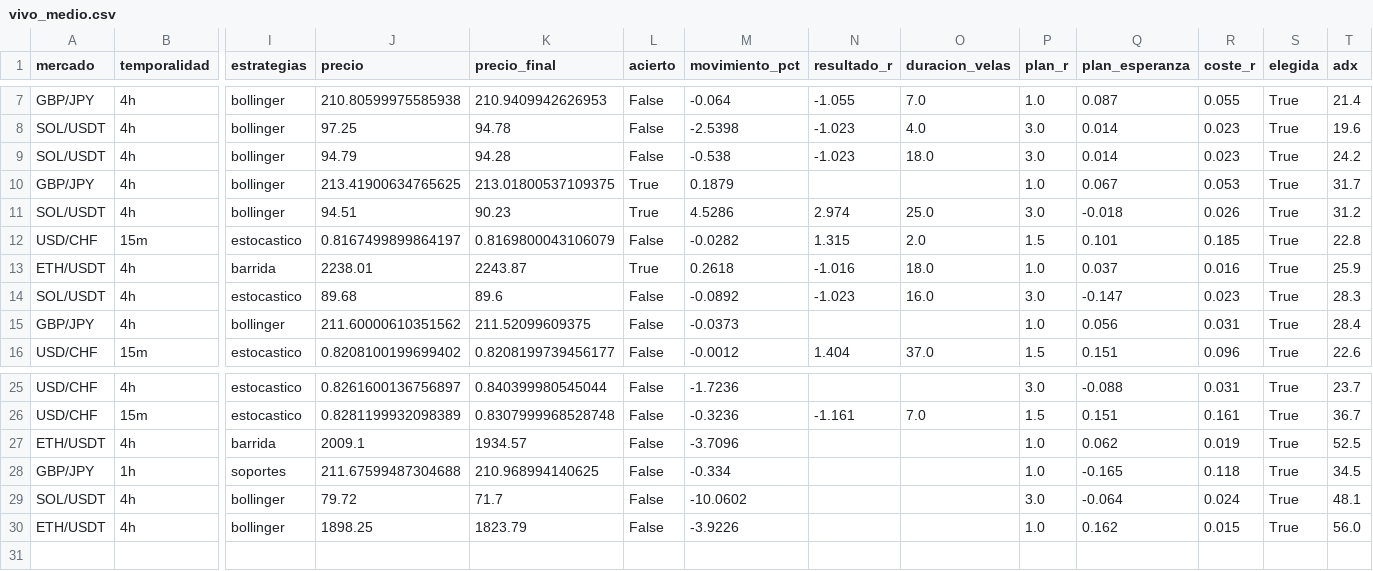
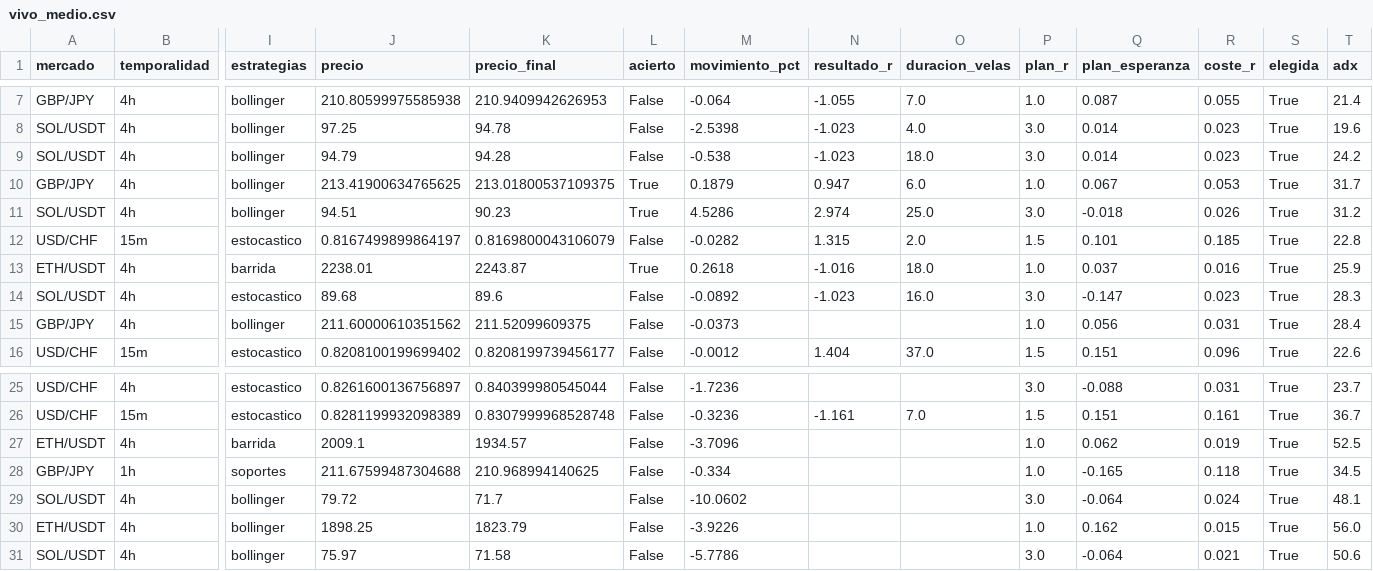
Before and after one commit to Andriuu20/analista-tecnico, a CSV file: vivo_medio.csv, drawn as a sheet; only a part is shown, gaps mark what is left out; rows hold the shown columns only; the diff names each change by its address in the sheet, - before the commit and + after, or states it on an @@ line.

```diff
--- a/vivo_medio.csv
+++ b/vivo_medio.csv
-N10 (resultado_r): (empty)
+N10 (resultado_r): 0.947
-O10 (duracion_velas): (empty)
+O10 (duracion_velas): 6.0
+row 31: SOL/USDT | 4h | bollinger | 75.97 | 71.58 | False | -5.7786 |  |  | 3.0 | -0.064 | 0.021 | True | 50.6
```
Also changed, not shown: 2 other files.
